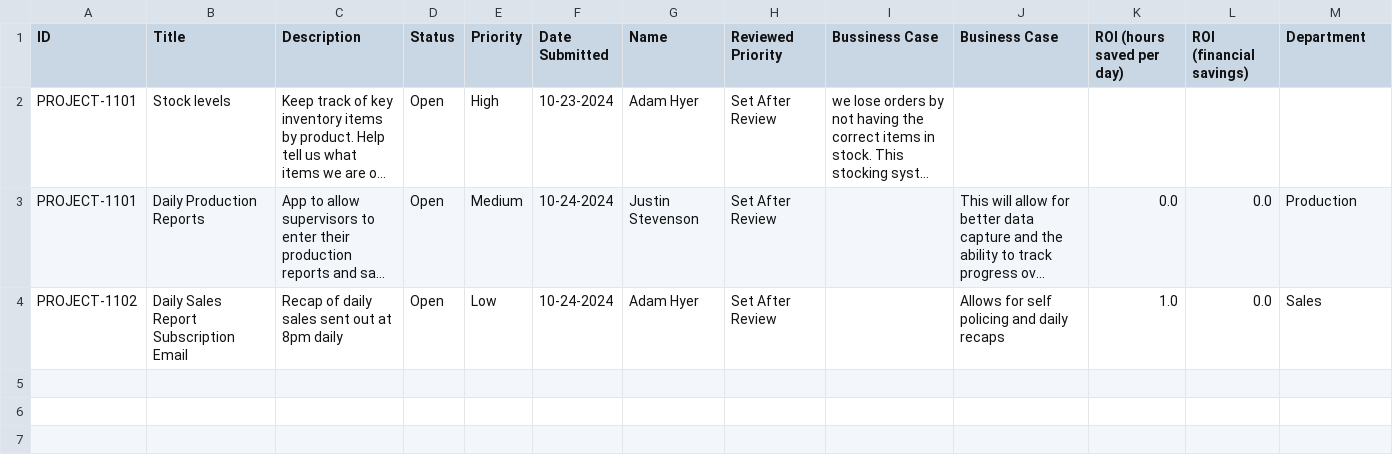
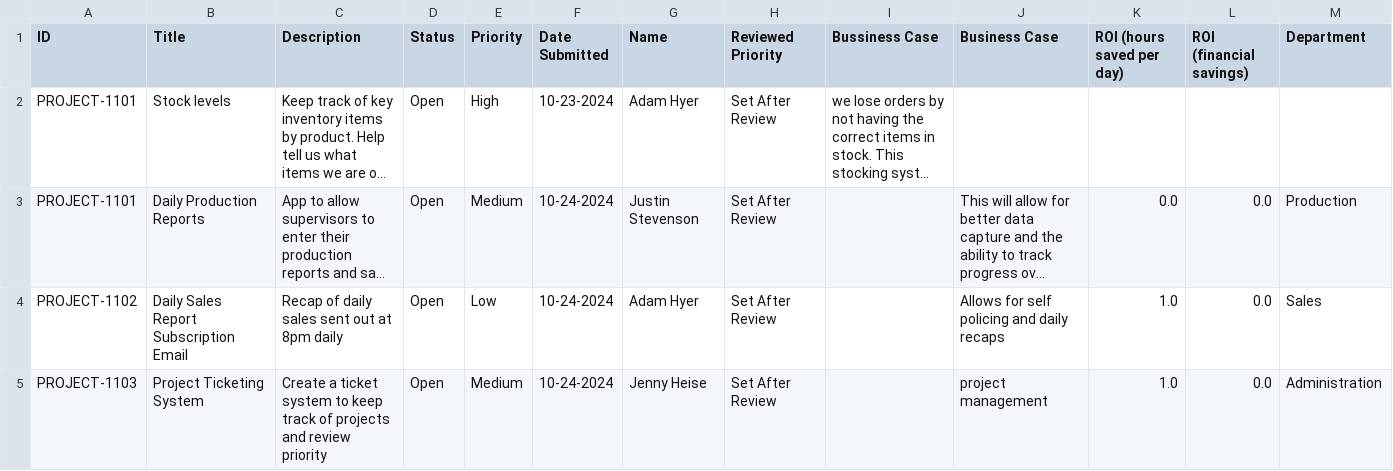
Before and after one commit to Jstevenson3434/ProjectTicket, a CSV file: Data.csv, drawn as a sheet; long unchanged cells end in …; the diff names each change by its address in the sheet, - before the commit and + after, or states it on an @@ line.

Commit message:
Update Project_Ticket.csv

```diff
--- a/Data.csv
+++ b/Data.csv
+row 5: PROJECT-1103 | Project Ticketing System | Create a ticket system to keep track of projects and review priority | Open | Medium | 10-24-2024 | Jenny Heise | Set After Review |  | project management | 1.0 | 0.0 | Administration
```
